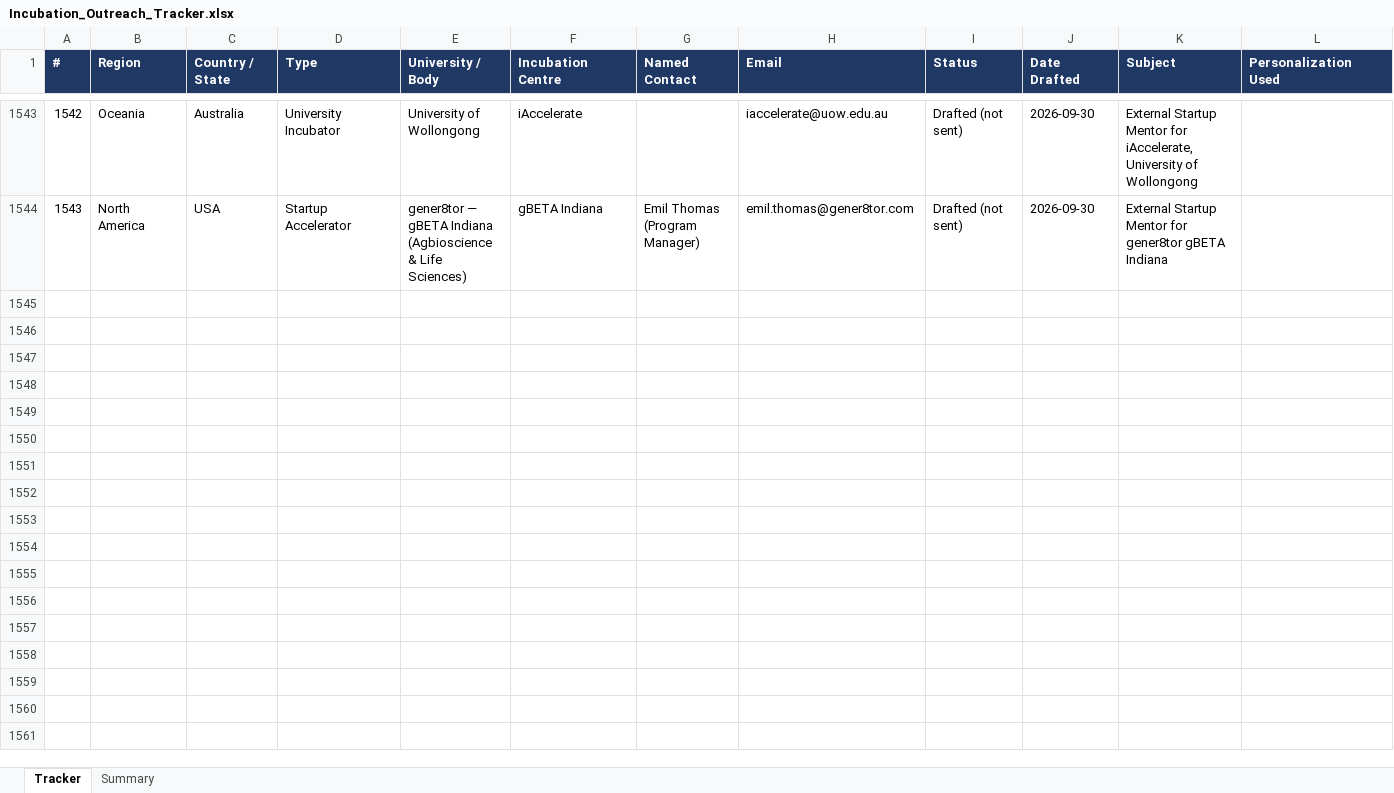
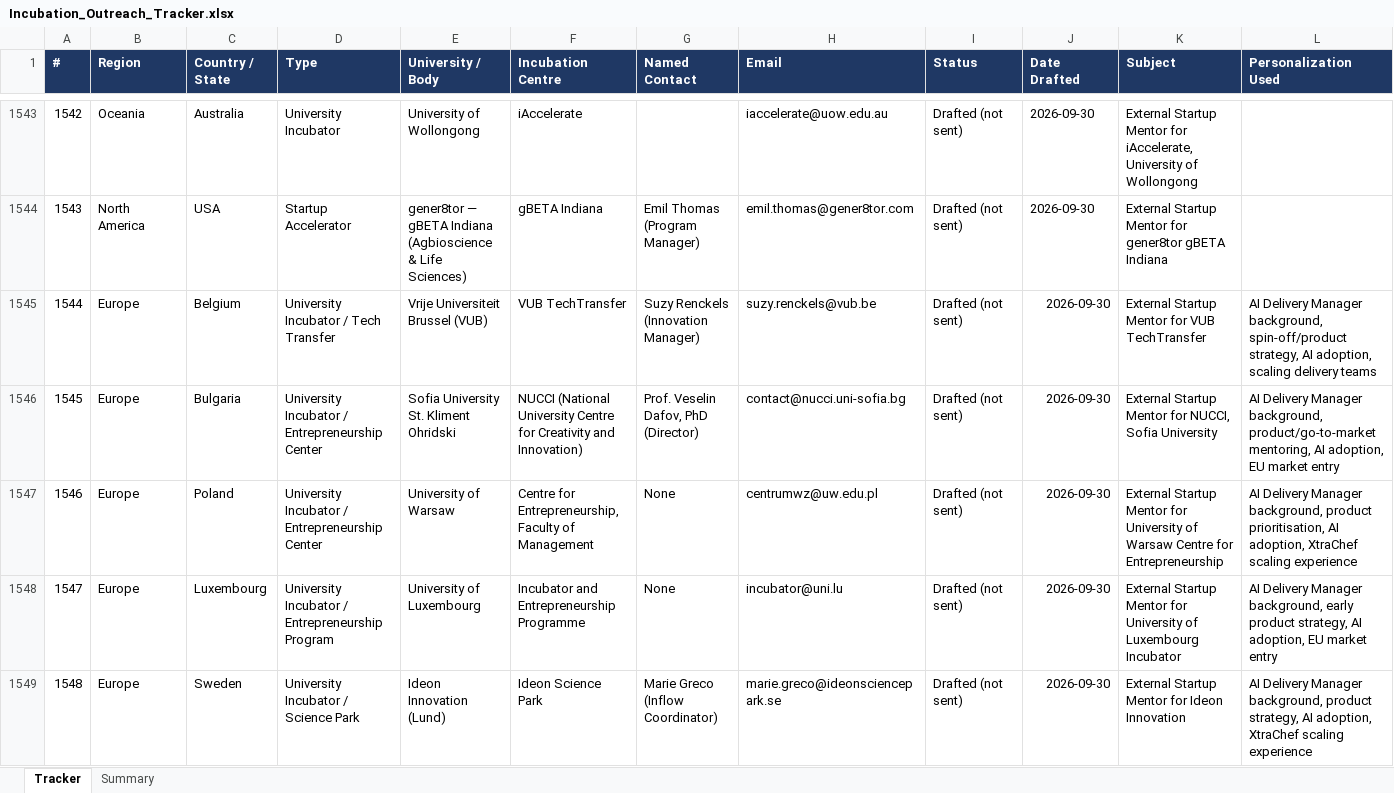
Before and after one commit to Madhi1615/mentor-outreach, an Excel workbook: data/Incubation_Outreach_Tracker.xlsx, sheet Tracker, drawn as a sheet; only a part is shown, gaps mark what is left out; values as stored, in another font and other column widths than the file's, no borders; rows hold the shown columns only; the diff names each change by its address in the sheet, - before the commit and + after, or states it on an @@ line.

```diff
--- a/data/Incubation_Outreach_Tracker.xlsx (sheet Tracker)
+++ b/data/Incubation_Outreach_Tracker.xlsx (sheet Tracker)
+row 1545: 1544 | Europe | Belgium | University Incubator / Tech Transfer | Vrije Universiteit Brussel (VUB) | VUB TechTransfer | Suzy Renckels (Innovation Manager) | suzy.renckels@vub.be | Drafted (not sent) | 2026-09-30 | External Startup Mentor for VUB TechTransfer | AI Delivery Manager background, spin-off/product strategy, AI adoption, scaling delivery teams
+row 1546: 1545 | Europe | Bulgaria | University Incubator / Entrepreneurship Center | Sofia University St. Kliment Ohridski | NUCCI (National University Centre for Creativity and Innovation) | Prof. Veselin Dafov, PhD (Director) | contact@nucci.uni-sofia.bg | Drafted (not sent) | 2026-09-30 | External Startup Mentor for NUCCI, Sofia University | AI Delivery Manager background, product/go-to-market mentoring, AI adoption, EU market entry
+row 1547: 1546 | Europe | Poland | University Incubator / Entrepreneurship Center | University of Warsaw | Centre for Entrepreneurship, Faculty of Management | None | centrumwz@uw.edu.pl | Drafted (not sent) | 2026-09-30 | External Startup Mentor for University of Warsaw Centre for Entrepreneurship | AI Delivery Manager background, product prioritisation, AI adoption, XtraChef scaling experience
+row 1548: 1547 | Europe | Luxembourg | University Incubator / Entrepreneurship Program | University of Luxembourg | Incubator and Entrepreneurship Programme | None | incubator@uni.lu | Drafted (not sent) | 2026-09-30 | External Startup Mentor for University of Luxembourg Incubator | AI Delivery Manager background, early product strategy, AI adoption, EU market entry
+row 1549: 1548 | Europe | Sweden | University Incubator / Science Park | Ideon Innovation (Lund) | Ideon Science Park | Marie Greco (Inflow Coordinator) | marie.greco@ideonsciencepark.se | Drafted (not sent) | 2026-09-30 | External Startup Mentor for Ideon Innovation | AI Delivery Manager background, product strategy, AI adoption, XtraChef scaling experience
```
Also changed, not shown: sheet Summary.
